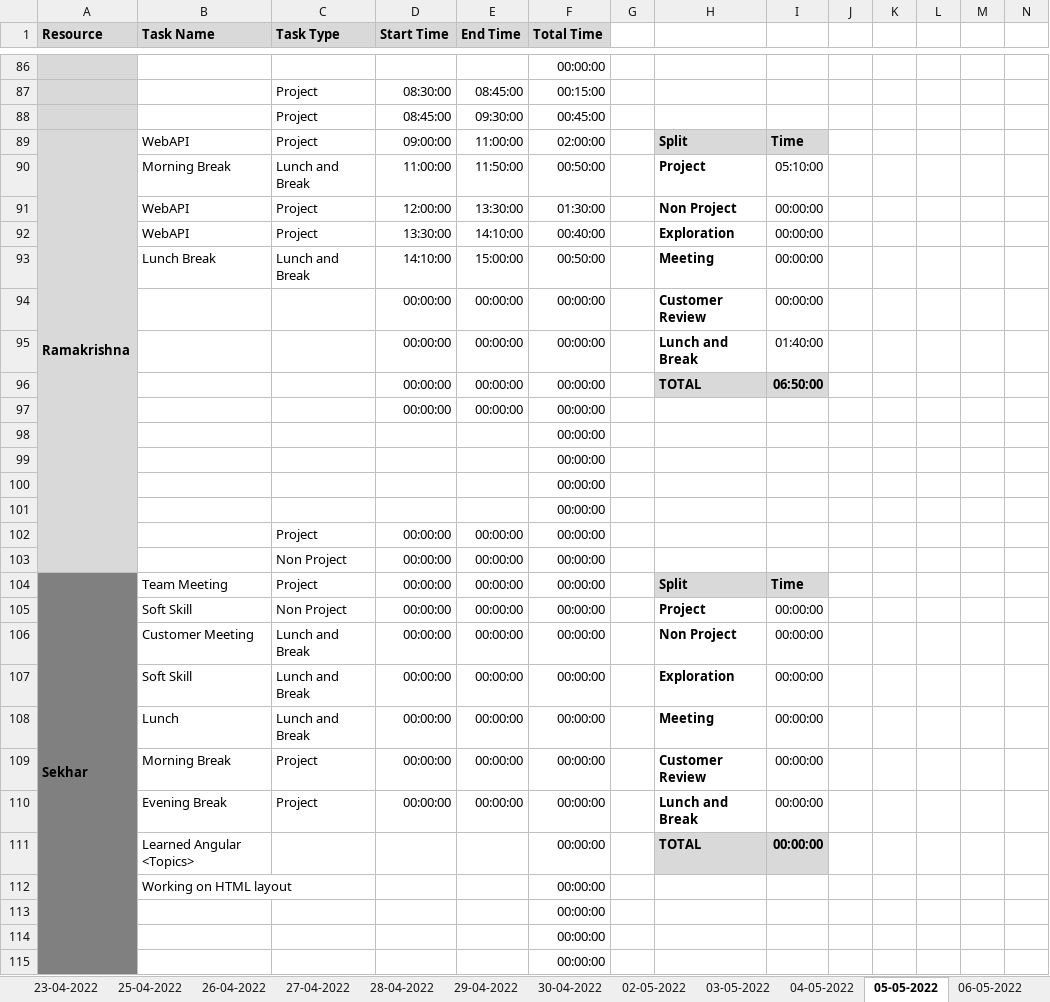
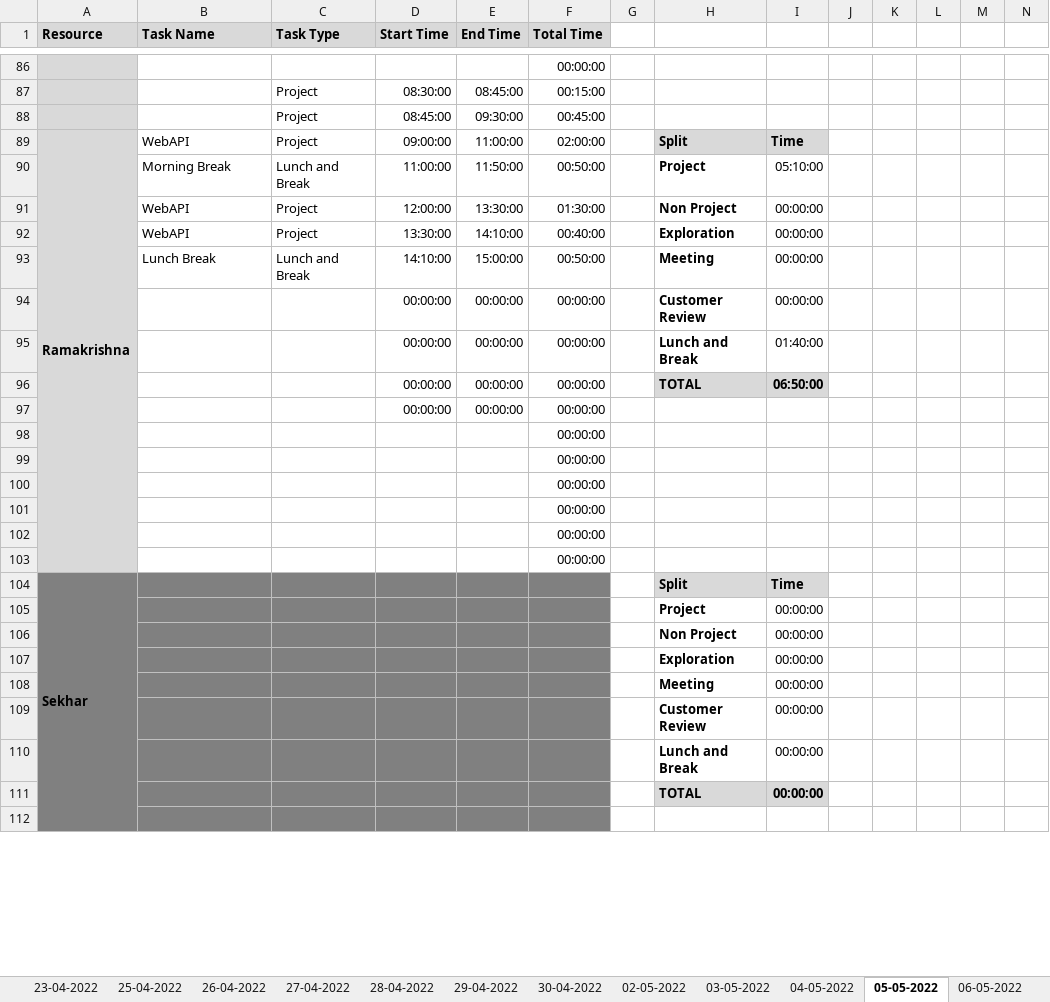
Before and after one commit to AspireTeamGenesis/Profile_Management, an Excel workbook: Process/Timesheet/PTW-TimeSheet 2 (1).xlsx, sheet 05-05-2022, drawn as a sheet; only a part is shown, gaps mark what is left out; values as stored, in another font and other column widths than the file's, no borders; conditional formats not drawn; removed rows and columns are numbered as before the commit, all else as after; rows hold the shown columns only; the diff covers the shown part only; the diff names each change by its address in the sheet, - before the commit and + after, or states it on an @@ line.

```diff
--- a/Process/Timesheet/PTW-TimeSheet 2 (1).xlsx (sheet 05-05-2022)
+++ b/Process/Timesheet/PTW-TimeSheet 2 (1).xlsx (sheet 05-05-2022)
-A89:A103 merged
+A89:A103 merged
-row 102:  |  | Project | 00:00:00 | 00:00:00 | 00:00:00
-row 103:  |  | Non Project | 00:00:00 | 00:00:00 | 00:00:00
-row 104: Sekhar | Team Meeting | Project | 00:00:00 | 00:00:00 | 00:00:00 |  | Split | Time
-row 105:  | Soft Skill | Non Project | 00:00:00 | 00:00:00 | 00:00:00 |  | Project | 00:00:00
-row 106:  | Customer Meeting | Lunch and Break | 00:00:00 | 00:00:00 | 00:00:00 |  | Non Project | 00:00:00
-row 107:  | Soft Skill | Lunch and Break | 00:00:00 | 00:00:00 | 00:00:00 |  | Exploration | 00:00:00
-row 108:  | Lunch | Lunch and Break | 00:00:00 | 00:00:00 | 00:00:00 |  | Meeting | 00:00:00
-row 109:  | Morning Break | Project | 00:00:00 | 00:00:00 | 00:00:00 |  | Customer Review | 00:00:00
-row 110:  | Evening Break | Project | 00:00:00 | 00:00:00 | 00:00:00 |  | Lunch and Break | 00:00:00
-row 111:  | Learned Angular <Topics> |  |  |  | 00:00:00 |  | TOTAL | 00:00:00
-row 112:  | Working on HTML layout |  |  |  | 00:00:00
-A102:A103 fill: #808080
+A102:A103 fill: #D9D9D9
+row 104: Sekhar |  |  |  |  |  |  | Split | Time
+row 105:  |  |  |  |  |  |  | Project | 00:00:00
+row 106:  |  |  |  |  |  |  | Non Project | 00:00:00
+row 107:  |  |  |  |  |  |  | Exploration | 00:00:00
+row 108:  |  |  |  |  |  |  | Meeting | 00:00:00
+row 109:  |  |  |  |  |  |  | Customer Review | 00:00:00
+row 110:  |  |  |  |  |  |  | Lunch and Break | 00:00:00
+row 111:  |  |  |  |  |  |  | TOTAL | 00:00:00
-B112:F112 fill: none
+B112:F112 fill: #808080
-F112 (Total Time): 00:00:00
+F112 (Total Time): (empty)
```
Also changed, not shown: 3 added rows, 3 edited cells and cell formats elsewhere in this sheet, sheet 09-05-2022, sheet 07-05-2022, sheet 06-05-2022, other sheet tabs, formulas that keep their value.
